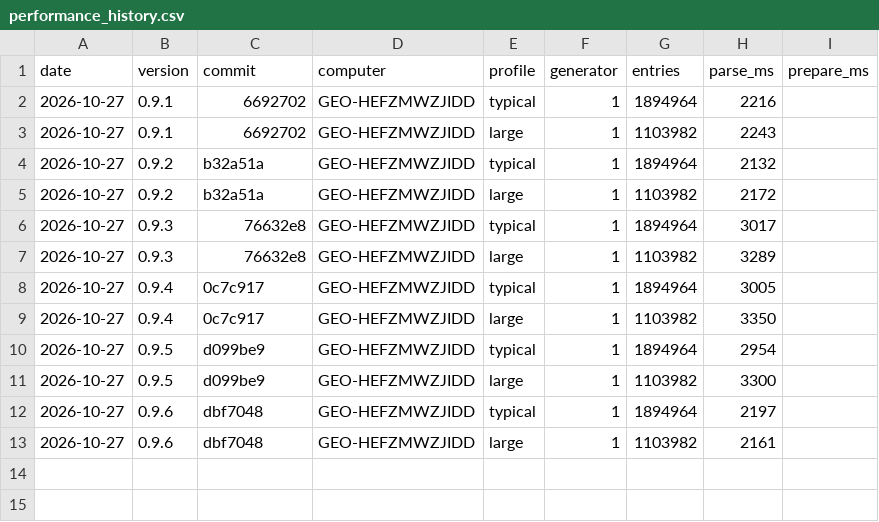
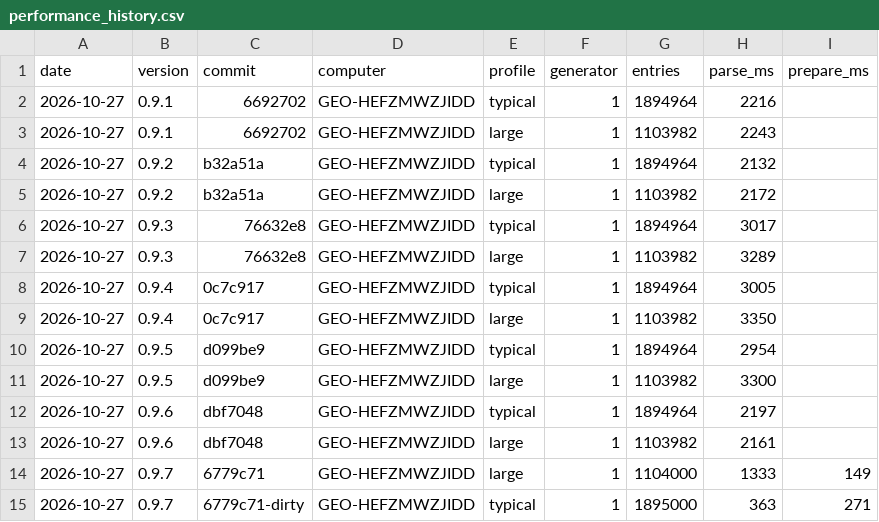
Before and after one commit to tomazsustar/Sherlog, a CSV file: NSIS/performance_history.csv, drawn as a sheet.

Commit message:
add the performance results of v0.9.7

```diff
--- a/NSIS/performance_history.csv
+++ b/NSIS/performance_history.csv
@@ -13 +13,3 @@ date,version,commit,computer,profile,generator,entries,parse_ms,prepare_ms
 2026-10-27,0.9.6,dbf7048,GEO-HEFZMWZJIDD,large,1,1103982,2161,
+2026-10-27,0.9.7,6779c71,GEO-HEFZMWZJIDD,large,1,1104000,1333,149
+2026-10-27,0.9.7,6779c71-dirty,GEO-HEFZMWZJIDD,typical,1,1895000,363,271
```
